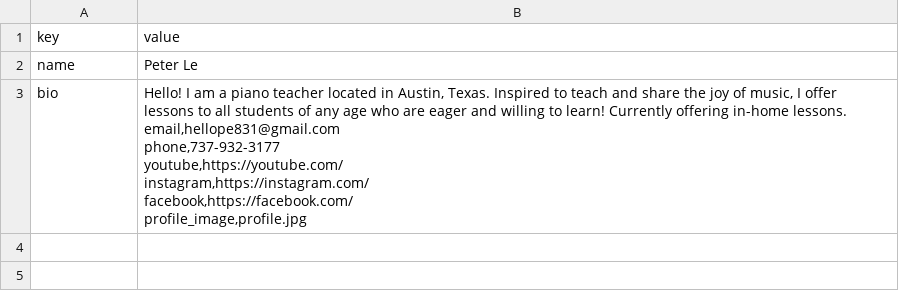
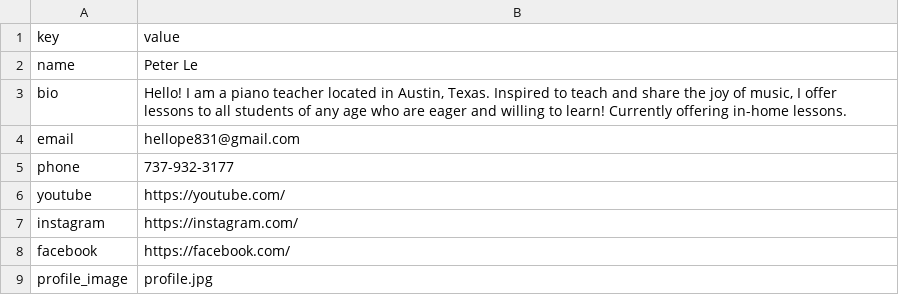
Before and after one commit to ptr300/lepianostudio, a CSV file: content/site.csv, drawn as a sheet.

Commit message:
Update site.csv

```diff
--- a/content/site.csv
+++ b/content/site.csv
@@ -2,9 +2,8 @@ key,value
 name,Peter Le
-bio,"Hello! I am a piano teacher located in Austin, Texas. Inspired to teach and share the joy of music, I offer lessons to all students of any age who are eager and willing to learn! Currently offering in-home lessons.
-email,hellope831@gmail.com
-phone,737-932-3177
-youtube,https://youtube.com/
-instagram,https://instagram.com/
-facebook,https://facebook.com/
-profile_image,profile.jpg
-
+bio,"Hello! I am a piano teacher located in Austin, Texas. Inspired to teach and share the joy of music, I offer lessons to all students of any age who are eager and willing to learn! Currently offering in-home lessons."
+email,hellope831@gmail.com
+phone,737-932-3177
+youtube,https://youtube.com/
+instagram,https://instagram.com/
+facebook,https://facebook.com/
+profile_image,profile.jpg
```
